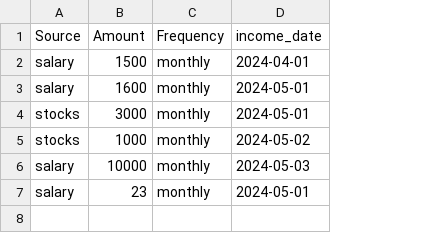
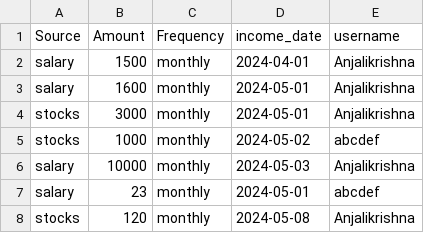
Before and after one commit to Anjali9037/MSc-Project, a CSV file: income.csv, drawn as a sheet; the diff names each change by its address in the sheet, - before the commit and + after, or states it on an @@ line.

```diff
--- a/income.csv
+++ b/income.csv
+column E (username), rows 2-7: Anjalikrishna | Anjalikrishna | Anjalikrishna | abcdef | Anjalikrishna | abcdef
+row 8: stocks | 120 | monthly | 2024-05-08 | Anjalikrishna
```
Also changed, not shown: expense.csv, 5 other files.
